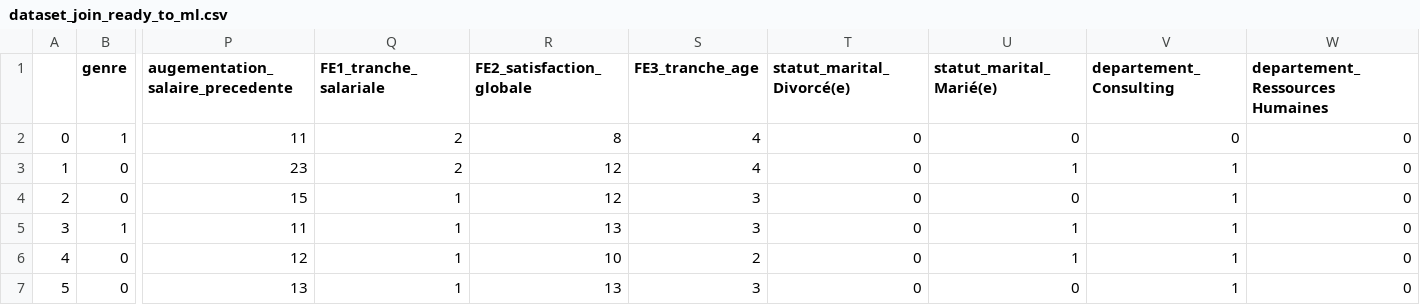
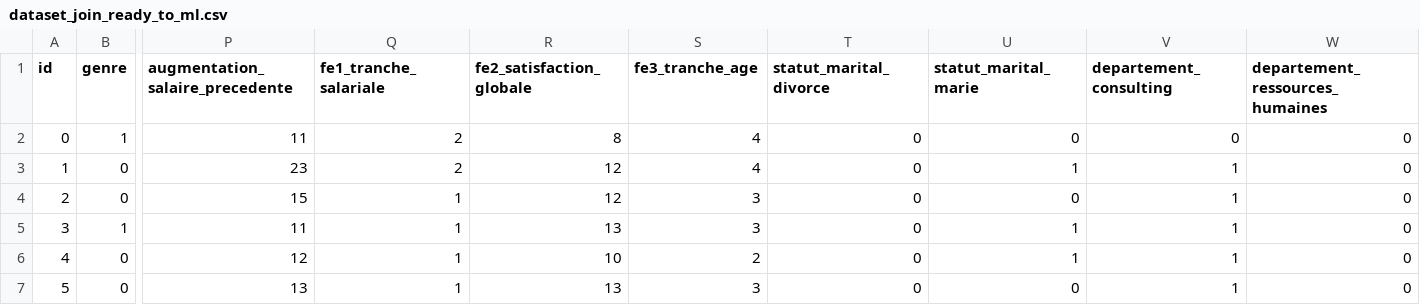
Before and after one commit to DavidRichomme/OC_P5_Deployez_un_modele_de_machine_learning, a CSV file: Data/Processed/dataset_join_ready_to_ml.csv, drawn as a sheet; only a part is shown, gaps mark what is left out; the diff names each change by its address in the sheet, - before the commit and + after, or states it on an @@ line.

```diff
--- a/Data/Processed/dataset_join_ready_to_ml.csv
+++ b/Data/Processed/dataset_join_ready_to_ml.csv
-A1: (empty)
+A1: id
-P1: augementation_salaire_precedente
+P1: augmentation_salaire_precedente
-Q1: FE1_tranche_salariale
+Q1: fe1_tranche_salariale
-R1: FE2_satisfaction_globale
+R1: fe2_satisfaction_globale
-S1: FE3_tranche_age
+S1: fe3_tranche_age
-T1: statut_marital_Divorcé(e)
+T1: statut_marital_divorce
-U1: statut_marital_Marié(e)
+U1: statut_marital_marie
-V1: departement_Consulting
+V1: departement_consulting
-W1: departement_Ressources Humaines
+W1: departement_ressources_humaines
```
Also changed, not shown: 6 other files.
